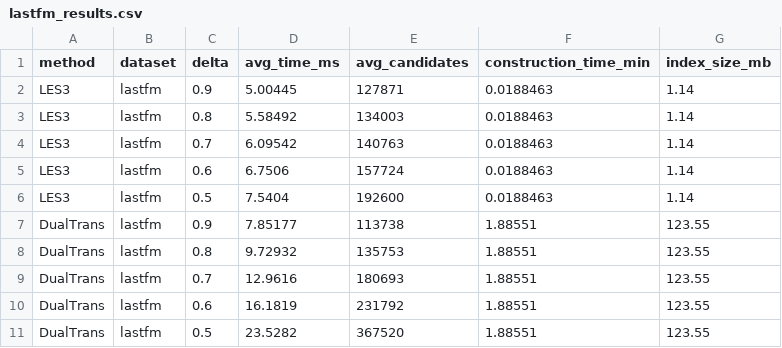
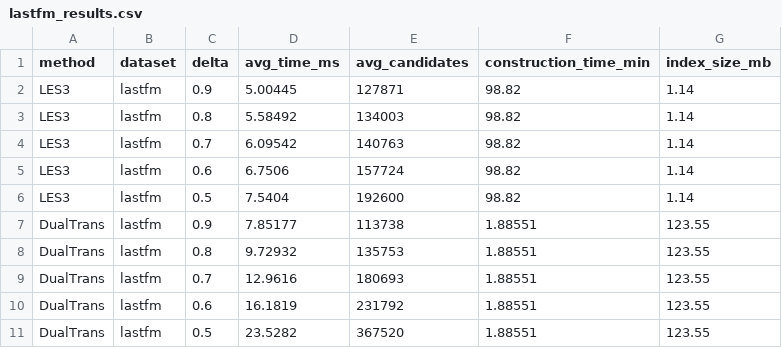
Before and after one commit to princeampofo/learning-based-set-sim-search, a CSV file: results/lastfm_results.csv, drawn as a sheet.

```diff
--- a/results/lastfm_results.csv
+++ b/results/lastfm_results.csv
@@ -1,7 +1,7 @@
 method,dataset,delta,avg_time_ms,avg_candidates,construction_time_min,index_size_mb
-LES3,lastfm,0.9,5.00445,127871,0.0188463,1.14
-LES3,lastfm,0.8,5.58492,134003,0.0188463,1.14
-LES3,lastfm,0.7,6.09542,140763,0.0188463,1.14
-LES3,lastfm,0.6,6.7506,157724,0.0188463,1.14
-LES3,lastfm,0.5,7.5404,192600,0.0188463,1.14
+LES3,lastfm,0.9,5.00445,127871,98.82,1.14
+LES3,lastfm,0.8,5.58492,134003,98.82,1.14
+LES3,lastfm,0.7,6.09542,140763,98.82,1.14
+LES3,lastfm,0.6,6.7506,157724,98.82,1.14
+LES3,lastfm,0.5,7.5404,192600,98.82,1.14
 DualTrans,lastfm,0.9,7.85177,113738,1.88551,123.55
```
Also changed, not shown: results/kosarak_results.csv, results/retail_results.csv.
